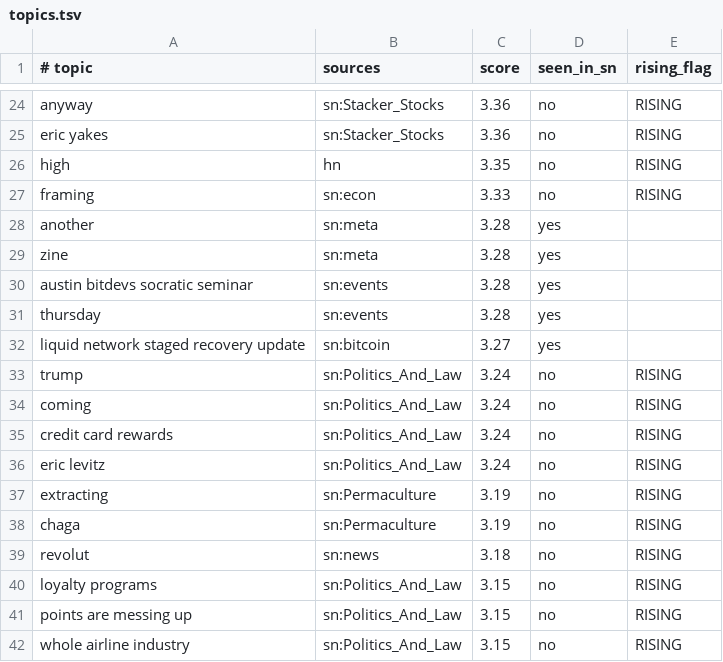
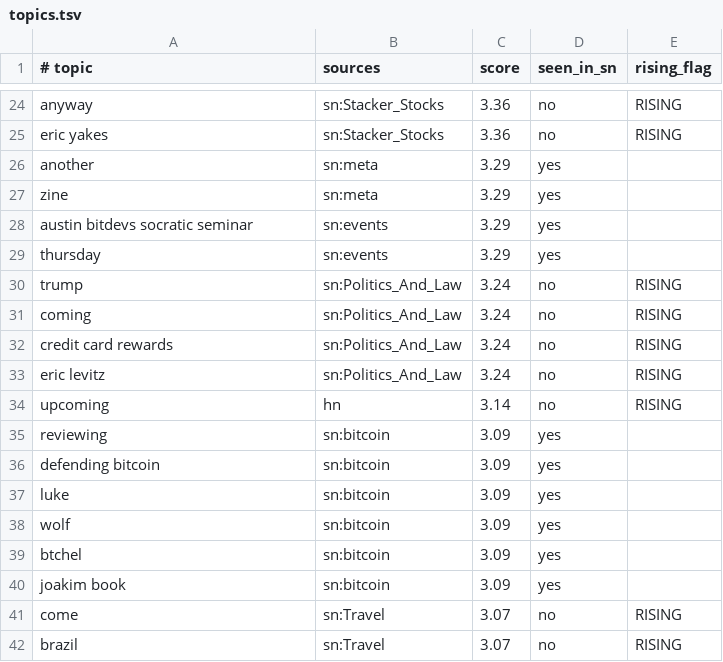
Before and after one commit to TheOnlyXic/sn-monetization-runtime, a TSV file: data/trending/topics.tsv, drawn as a sheet; only a part is shown, gaps mark what is left out; the diff covers the shown part only.

```diff
--- a/data/trending/topics.tsv
+++ b/data/trending/topics.tsv
@@ -25,9 +25,6 @@ anyway	sn:Stacker_Stocks	3.36	no	RISING
 eric yakes	sn:Stacker_Stocks	3.36	no	RISING
-high	hn	3.35	no	RISING
-framing	sn:econ	3.33	no	RISING
-another	sn:meta	3.28	yes	
-zine	sn:meta	3.28	yes	
-austin bitdevs socratic seminar	sn:events	3.28	yes	
-thursday	sn:events	3.28	yes	
-liquid network staged recovery update	sn:bitcoin	3.27	yes	
+another	sn:meta	3.29	yes	
+zine	sn:meta	3.29	yes	
+austin bitdevs socratic seminar	sn:events	3.29	yes	
+thursday	sn:events	3.29	yes	
 trump	sn:Politics_And_Law	3.24	no	RISING
@@ -36,7 +33,10 @@ credit card rewards	sn:Politics_And_Law	3.24	no	RISING
 eric levitz	sn:Politics_And_Law	3.24	no	RISING
-extracting	sn:Permaculture	3.19	no	RISING
-chaga	sn:Permaculture	3.19	no	RISING
-revolut	sn:news	3.18	no	RISING
-loyalty programs	sn:Politics_And_Law	3.15	no	RISING
-points are messing up	sn:Politics_And_Law	3.15	no	RISING
-whole airline industry	sn:Politics_And_Law	3.15	no	RISING
+upcoming	hn	3.14	no	RISING
+reviewing	sn:bitcoin	3.09	yes	
+defending bitcoin	sn:bitcoin	3.09	yes	
+luke	sn:bitcoin	3.09	yes	
+wolf	sn:bitcoin	3.09	yes	
+btchel	sn:bitcoin	3.09	yes	
+joakim book	sn:bitcoin	3.09	yes	
+come	sn:Travel	3.07	no	RISING
+brazil	sn:Travel	3.07	no	RISING
```
Also changed, not shown: 6 added rows, 6 removed rows and 8 edited cells elsewhere in this file.
